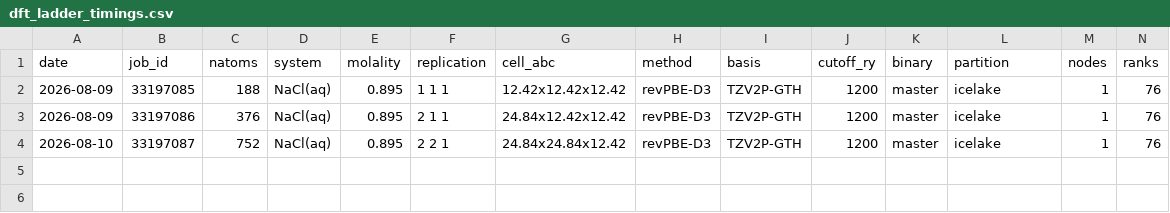
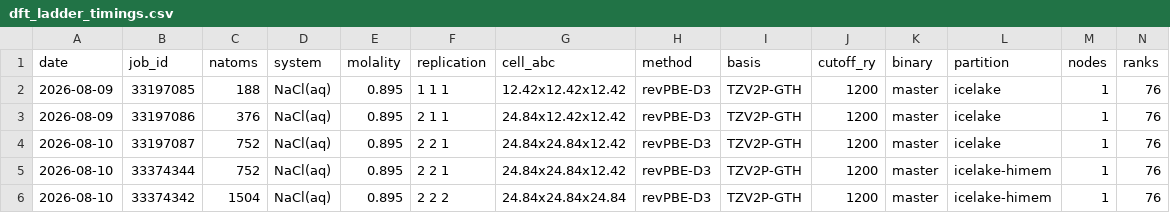
Before and after one commit to ClaudioRMalvino/cp2k-benchmarks, a CSV file: results/dft_cost/dft_ladder_timings.csv, drawn as a sheet; only a part is shown; rows hold the shown columns only; the diff names each change by its address in the sheet, - before the commit and + after, or states it on an @@ line.

Commit message:
Complete the DFT ladder and fold all timing data into the summary
Rung 4 landed on icelake-himem: 1504 atoms at 785.849 +- 9.042 s/step
over 5 timed steps. The ladder is now four rungs and the cost argument
is complete apart from the GBP rates.

The exponent settles rather than steepening - 1.091, 1.680, 1.697 across
the three intervals - so rung 1 at 188 atoms sits in a shallow small-N
regime and 376-1504 atoms is a clean power law. Two fits are reported:
rungs 1-4 gives 1.509 (R2 0.9906) extrapolating to 4,506 s/step at 5064
atoms, and rungs 2-4 gives 1.688 (R2 0.99999) extrapolating to 6,092.
The earlier three-rung value of 1.409 / 3,414 s/step is superseded and
was an underestimate, as had been flagged.

The rung 3 cross-partition control did its job: icelake 250.244 vs
himem 242.432, a 3.1% difference at t = 1.65, not significant. So the
partitions are timing-equivalent and rung 4 joins the fit without an
asterisk.

Section 8 is rewritten as a self-contained timing, cost and energy
section so the tables can be built without re-deriving anything: the
measured master-vs-optimised speedup with its provenance and its two
caveats, the full ladder, the campaign comparison, what the campaign
actually consumed from sacct, the TDP energy estimate with its
assumptions stated, and the exact arithmetic for adding GBP once the
rate card is to hand.

Two honesty items. Measured energy is unavailable on CSD3 -
AcctGatherEnergyType is (null) and no job on the cluster reports a
nonzero value - so every kWh figure is labelled an estimate. And
idealised production-only cost (170.3 node-h) must not be mixed with
measured consumption (389.7 node-h); they differ by 2.3x and each has
exactly one correct use.

Adds a sampling-context section: O'Neill ran 200 ns against our 1.2 ns
aggregate, which at our cell size would cost 28,378 node-h, 167x our
production cost. Better stated plainly than hidden - it explains why
kappa_Ons and t_Na are unconverged while the PMF and K_A are solid, and
frames this as a large-cell short-trajectory study. The 200 ns figure
still needs a citation.

```diff
--- a/results/dft_cost/dft_ladder_timings.csv
+++ b/results/dft_cost/dft_ladder_timings.csv
+row 5: 2026-08-10 | 33374344 | 752 | NaCl(aq) | 0.895 | 2 2 1 | 24.84x24.84x12.42 | revPBE-D3 | TZV2P-GTH | 1200 | master | icelake-himem | 1 | 76
+row 6: 2026-08-10 | 33374342 | 1504 | NaCl(aq) | 0.895 | 2 2 2 | 24.84x24.84x24.84 | revPBE-D3 | TZV2P-GTH | 1200 | master | icelake-himem | 1 | 76
```
Also changed, not shown: results/dft_cost/dft_cost_summary.csv, 1 other file.
